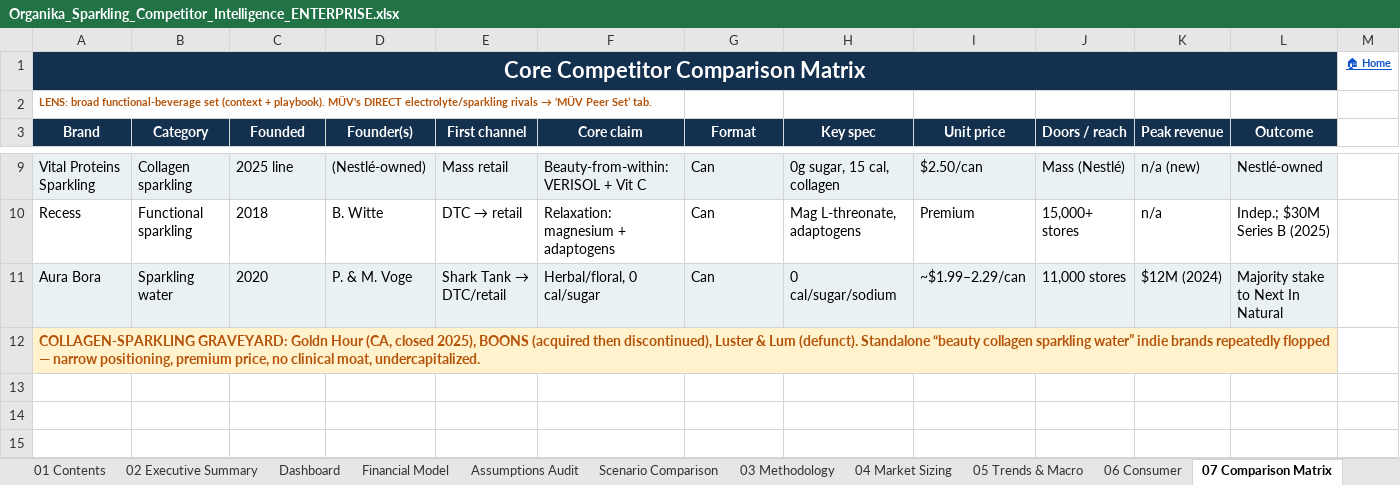
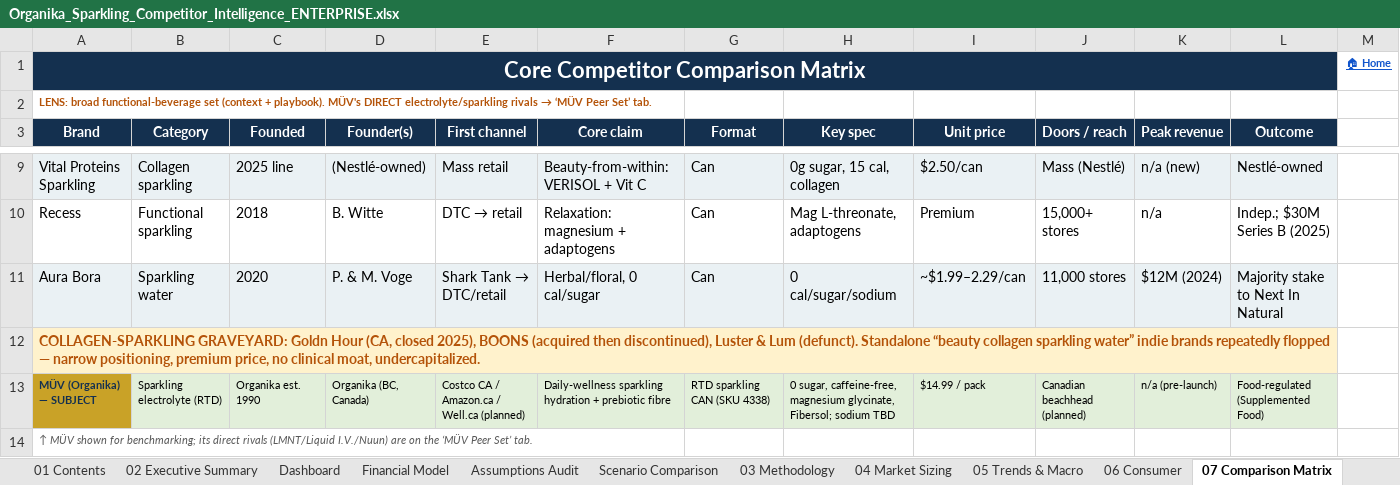
Before and after one commit to louisnto-cloud/my-first-project, an Excel workbook: Organika_Sparkling_Competitor_Intelligence_ENTERPRISE.xlsx, sheet 07 Comparison Matrix, drawn as a sheet; only a part is shown, gaps mark what is left out; values as stored, in another font and other column widths than the file's, no borders; rows hold the shown columns only; the diff names each change by its address in the sheet, - before the commit and + after, or states it on an @@ line.

```diff
--- a/Organika_Sparkling_Competitor_Intelligence_ENTERPRISE.xlsx (sheet 07 Comparison Matrix)
+++ b/Organika_Sparkling_Competitor_Intelligence_ENTERPRISE.xlsx (sheet 07 Comparison Matrix)
+row 13: MÜV (Organika) — SUBJECT | Sparkling electrolyte (RTD) | Organika est. 1990 | Organika (BC, Canada) | Costco CA / Amazon.ca / Well.ca (planned) | Daily-wellness sparkling hydration + prebiotic fibre | RTD sparkling CAN (SKU 4338) | 0 sugar, caffeine-free, magnesium glycinate, Fibersol; sodium TBD | $14.99 / pack | Canadian beachhead (planned) | n/a (pre-launch) | Food-regulated (Supplemented Food)
+row 14: ↑ MÜV shown for benchmarking; its direct rivals (LMNT/Liquid I.V./Nuun) are on the ‘MÜV Peer Set’ tab.
```
Also changed, not shown: sheet 03 Methodology, sheet Go-NoGo Decision, 3 other files.
